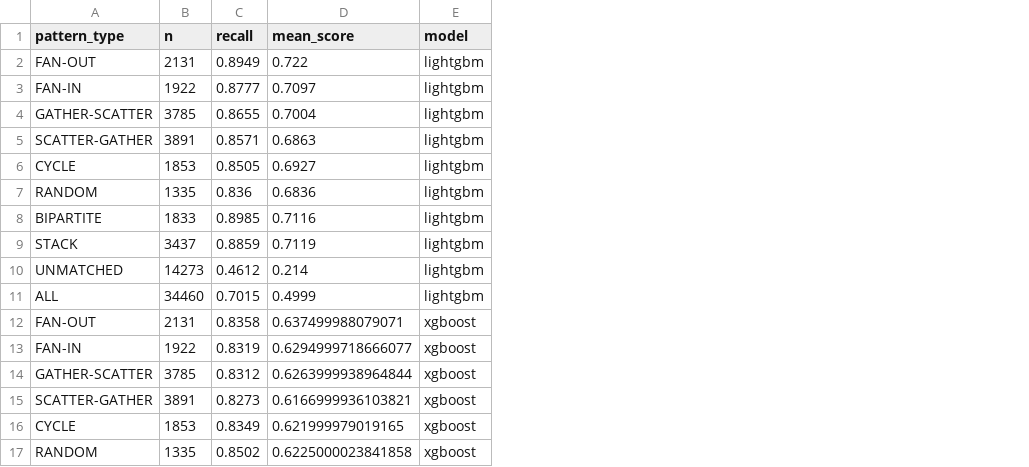
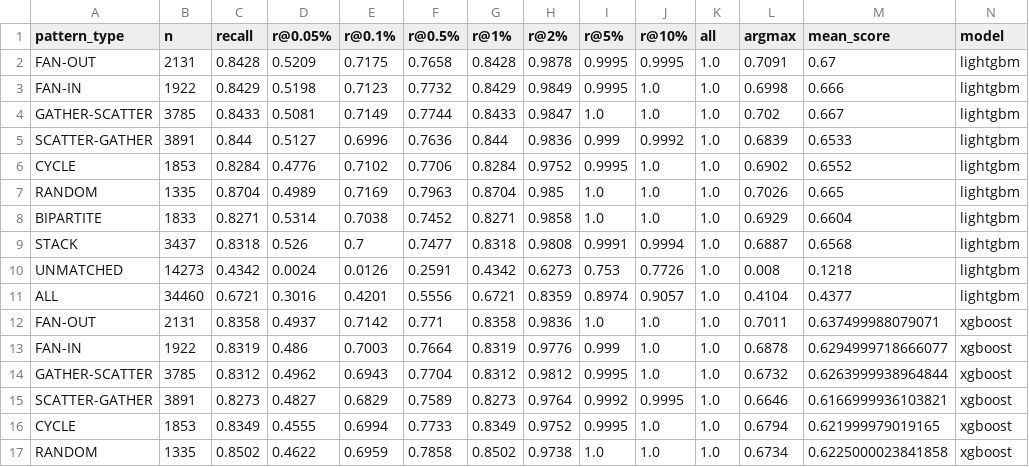
Before and after one commit to dh0728/money_laundry_ai_, a CSV file: code/binary_classification/results/HI-Large/pair_history/analysis_pattern.csv, drawn as a sheet; only a part is shown; addresses are those after the commit; the diff names each change by its address in the sheet, - before the commit and + after, or states it on an @@ line.

```diff
--- a/code/binary_classification/results/HI-Large/pair_history/analysis_pattern.csv
+++ b/code/binary_classification/results/HI-Large/pair_history/analysis_pattern.csv
+column D (r@0.05%), rows 2-17: 0.5209 | 0.5198 | 0.5081 | 0.5127 | 0.4776 | 0.4989 | 0.5314 | 0.526 | 0.0024 | 0.3016 | 0.4937 | 0.486 | 0.4962 | 0.4827 | 0.4555 | 0.4622
+column E (r@0.1%), rows 2-17: 0.7175 | 0.7123 | 0.7149 | 0.6996 | 0.7102 | 0.7169 | 0.7038 | 0.7 | 0.0126 | 0.4201 | 0.7142 | 0.7003 | 0.6943 | 0.6829 | 0.6994 | 0.6959
+column F (r@0.5%), rows 2-17: 0.7658 | 0.7732 | 0.7744 | 0.7636 | 0.7706 | 0.7963 | 0.7452 | 0.7477 | 0.2591 | 0.5556 | 0.771 | 0.7664 | 0.7704 | 0.7589 | 0.7733 | 0.7858
+column G (r@1%), rows 2-17: 0.8428 | 0.8429 | 0.8433 | 0.844 | 0.8284 | 0.8704 | 0.8271 | 0.8318 | 0.4342 | 0.6721 | 0.8358 | 0.8319 | 0.8312 | 0.8273 | 0.8349 | 0.8502
+column H (r@2%), rows 2-17: 0.9878 | 0.9849 | 0.9847 | 0.9836 | 0.9752 | 0.985 | 0.9858 | 0.9808 | 0.6273 | 0.8359 | 0.9836 | 0.9776 | 0.9812 | 0.9764 | 0.9752 | 0.9738
+column I (r@5%), rows 2-17: 0.9995 | 0.9995 | 1.0 | 0.999 | 0.9995 | 1.0 | 1.0 | 0.9991 | 0.753 | 0.8974 | 1.0 | 0.999 | 0.9995 | 0.9992 | 0.9995 | 1.0
+column J (r@10%), rows 2-17: 0.9995 | 1.0 | 1.0 | 0.9992 | 1.0 | 1.0 | 1.0 | 0.9994 | 0.7726 | 0.9057 | 1.0 | 1.0 | 1.0 | 0.9995 | 1.0 | 1.0
+column K (all), rows 2-17: all 1.0
+column L (argmax), rows 2-17: 0.7091 | 0.6998 | 0.702 | 0.6839 | 0.6902 | 0.7026 | 0.6929 | 0.6887 | 0.008 | 0.4104 | 0.7011 | 0.6878 | 0.6732 | 0.6646 | 0.6794 | 0.6734
-C2 (recall): 0.8949
+C2 (recall): 0.8428
-M2 (mean_score): 0.722
+M2 (mean_score): 0.67
-C3 (recall): 0.8777
+C3 (recall): 0.8429
-M3 (mean_score): 0.7097
+M3 (mean_score): 0.666
-C4 (recall): 0.8655
+C4 (recall): 0.8433
-M4 (mean_score): 0.7004
+M4 (mean_score): 0.667
-C5 (recall): 0.8571
+C5 (recall): 0.844
-M5 (mean_score): 0.6863
+M5 (mean_score): 0.6533
-C6 (recall): 0.8505
+C6 (recall): 0.8284
-M6 (mean_score): 0.6927
+M6 (mean_score): 0.6552
-C7 (recall): 0.836
+C7 (recall): 0.8704
-M7 (mean_score): 0.6836
+M7 (mean_score): 0.665
-C8 (recall): 0.8985
+C8 (recall): 0.8271
-M8 (mean_score): 0.7116
+M8 (mean_score): 0.6604
-C9 (recall): 0.8859
+C9 (recall): 0.8318
-M9 (mean_score): 0.7119
+M9 (mean_score): 0.6568
-C10 (recall): 0.4612
+C10 (recall): 0.4342
-M10 (mean_score): 0.214
+M10 (mean_score): 0.1218
-C11 (recall): 0.7015
+C11 (recall): 0.6721
-M11 (mean_score): 0.4999
+M11 (mean_score): 0.4377
```
Also changed, not shown: code/binary_classification/results/HI-Large/pair_history/analysis_degree.csv, code/binary_classification/results/HI-Large/pair_history/analysis_fn_degree_bin.csv, 12 other files.
